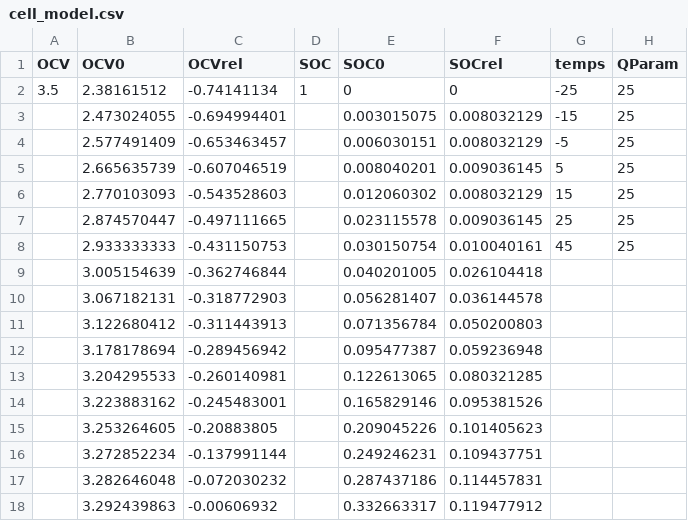
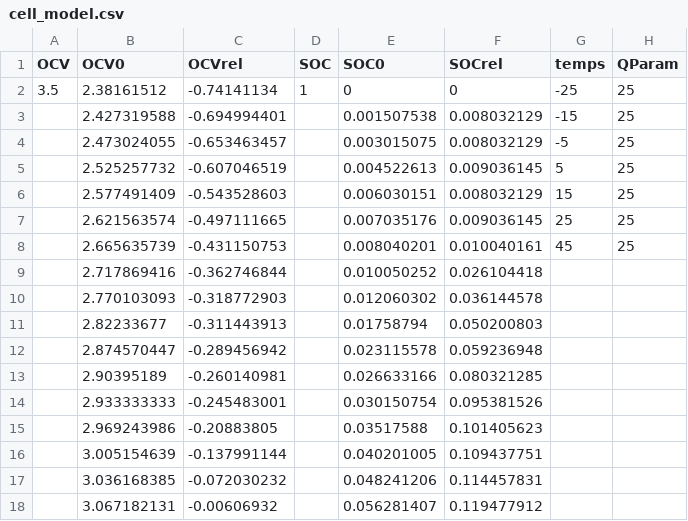
Before and after one commit to omertakkin/Kalman_Filter_BMS_App, a CSV file: model_param/cell_model.csv, drawn as a sheet; only a part is shown; the diff covers the shown part only; the diff names each change by its address in the sheet, - before the commit and + after, or states it on an @@ line.

Commit message:
new file:   EKF.py 	modified:   OCVmodel.py 	new file:   __pycache__/EKF.cpython-312.pyc 	new file:   main.py 	modified:   model_out/sim_data.csv 	modified:   model_param/cell_model.csv

```diff
--- a/model_param/cell_model.csv
+++ b/model_param/cell_model.csv
-B3 (OCV0): 2.473024055
+B3 (OCV0): 2.427319588
-E3 (SOC0): 0.003015075
+E3 (SOC0): 0.001507538
-B4 (OCV0): 2.577491409
+B4 (OCV0): 2.473024055
-E4 (SOC0): 0.006030151
+E4 (SOC0): 0.003015075
-B5 (OCV0): 2.665635739
+B5 (OCV0): 2.525257732
-E5 (SOC0): 0.008040201
+E5 (SOC0): 0.004522613
-B6 (OCV0): 2.770103093
+B6 (OCV0): 2.577491409
-E6 (SOC0): 0.012060302
+E6 (SOC0): 0.006030151
-B7 (OCV0): 2.874570447
+B7 (OCV0): 2.621563574
-E7 (SOC0): 0.023115578
+E7 (SOC0): 0.007035176
-B8 (OCV0): 2.933333333
+B8 (OCV0): 2.665635739
-E8 (SOC0): 0.030150754
+E8 (SOC0): 0.008040201
-B9 (OCV0): 3.005154639
+B9 (OCV0): 2.717869416
-E9 (SOC0): 0.040201005
+E9 (SOC0): 0.010050252
-B10 (OCV0): 3.067182131
+B10 (OCV0): 2.770103093
-E10 (SOC0): 0.056281407
+E10 (SOC0): 0.012060302
-B11 (OCV0): 3.122680412
+B11 (OCV0): 2.82233677
-E11 (SOC0): 0.071356784
+E11 (SOC0): 0.01758794
-B12 (OCV0): 3.178178694
+B12 (OCV0): 2.874570447
-E12 (SOC0): 0.095477387
+E12 (SOC0): 0.023115578
-B13 (OCV0): 3.204295533
+B13 (OCV0): 2.90395189
-E13 (SOC0): 0.122613065
+E13 (SOC0): 0.026633166
-B14 (OCV0): 3.223883162
+B14 (OCV0): 2.933333333
-E14 (SOC0): 0.165829146
+E14 (SOC0): 0.030150754
-B15 (OCV0): 3.253264605
+B15 (OCV0): 2.969243986
-E15 (SOC0): 0.209045226
+E15 (SOC0): 0.03517588
-B16 (OCV0): 3.272852234
+B16 (OCV0): 3.005154639
-E16 (SOC0): 0.249246231
+E16 (SOC0): 0.040201005
-B17 (OCV0): 3.282646048
+B17 (OCV0): 3.036168385
-E17 (SOC0): 0.287437186
+E17 (SOC0): 0.048241206
-B18 (OCV0): 3.292439863
+B18 (OCV0): 3.067182131
-E18 (SOC0): 0.332663317
+E18 (SOC0): 0.056281407
```
Also changed, not shown: 114 edited cells elsewhere in this file, 4 other files.
